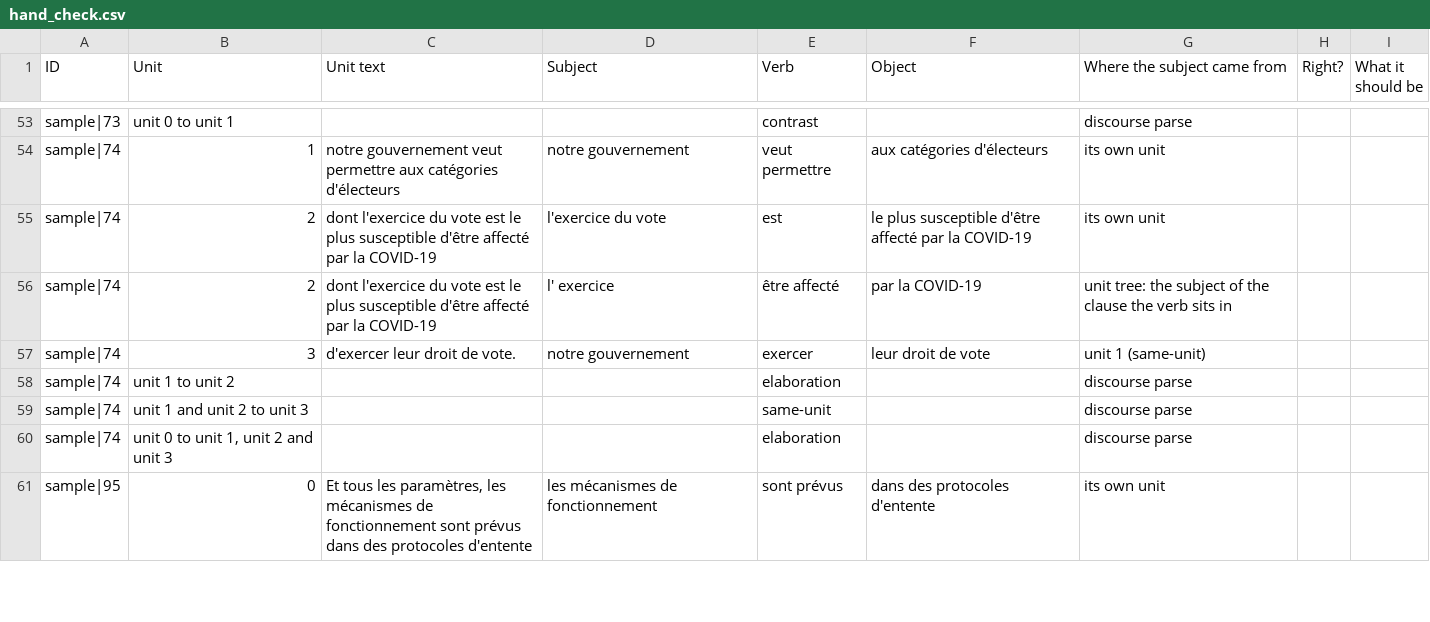
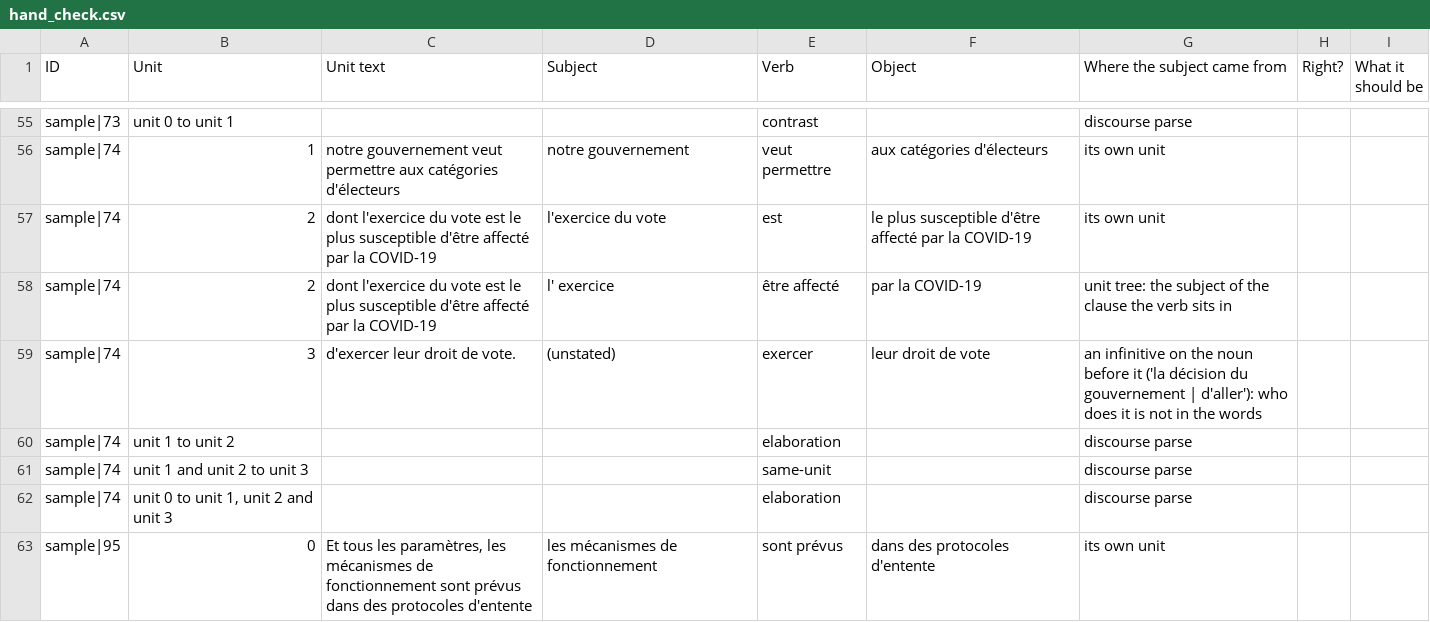
Before and after one commit to capriceculkin/legislative-health-factuality, a CSV file: outputs/edu/hand_check.csv, drawn as a sheet; only a part is shown, gaps mark what is left out; the diff covers the shown part only.

```diff
--- a/outputs/edu/hand_check.csv
+++ b/outputs/edu/hand_check.csv
@@ -56,3 +58,3 @@ sample|74,2,dont l'exercice du vote est le plus susceptible d'être affecté par
 sample|74,2,dont l'exercice du vote est le plus susceptible d'être affecté par la COVID-19,l' exercice,être affecté,par la COVID-19,unit tree: the subject of the clause the verb sits in,,
-sample|74,3,d'exercer leur droit de vote.,notre gouvernement,exercer,leur droit de vote,unit 1 (same-unit),,
+sample|74,3,d'exercer leur droit de vote.,(unstated),exercer,leur droit de vote,an infinitive on the noun before it ('la décision du gouvernement | d'aller'): who does it is not in the words,,
 sample|74,unit 1 to unit 2,,,elaboration,,discourse parse,,
```
Also changed, not shown: 2 added rows and 5 edited cells elsewhere in this file, outputs/edu/discourse_first_lines.csv, outputs/edu/discourse_first_noun_phrases.csv, 14 other files.
